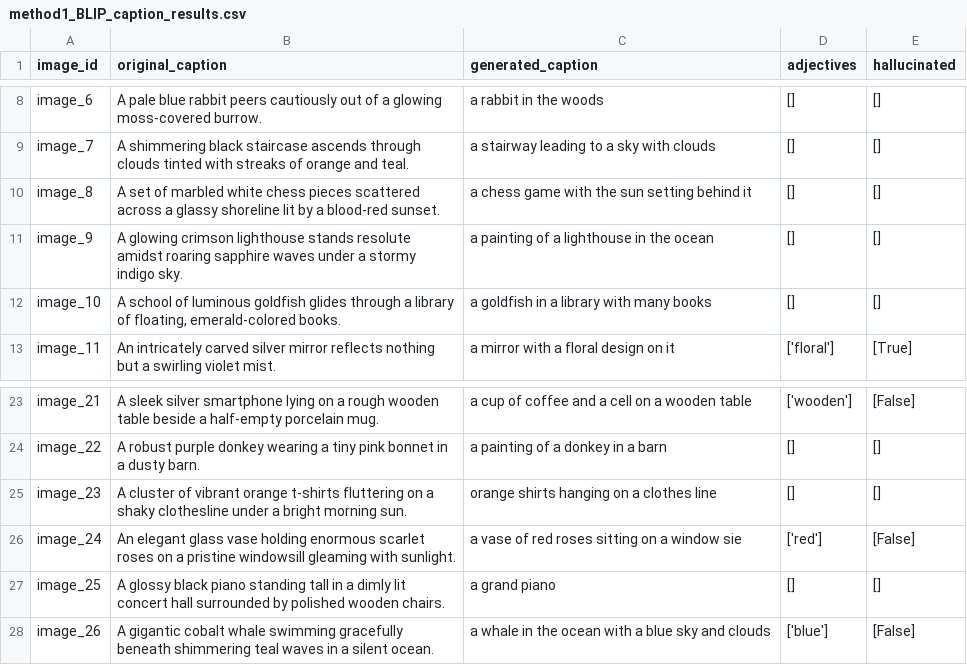
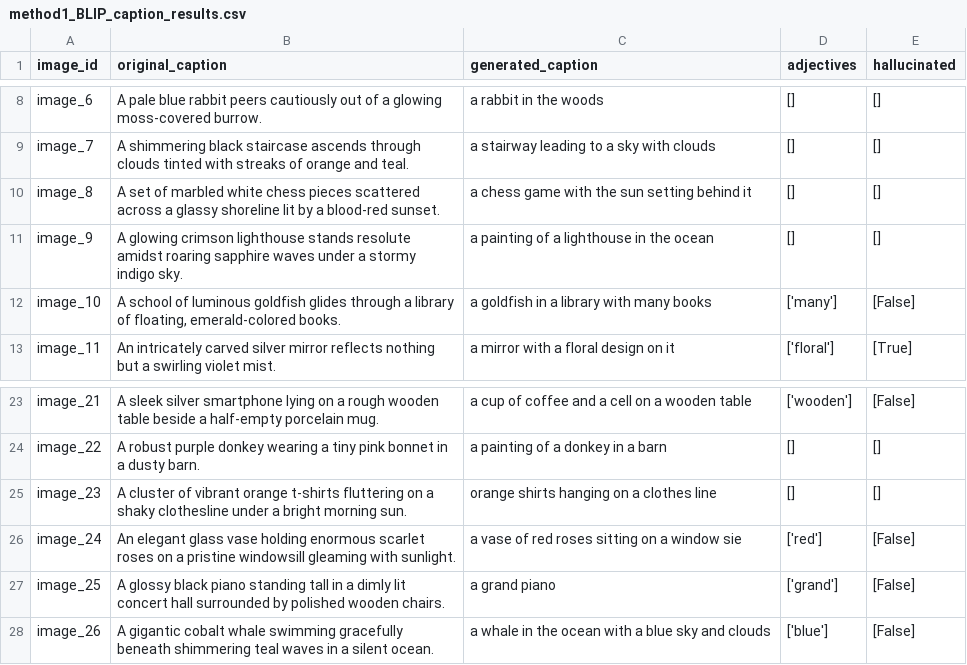
Before and after one commit to khass2024/OpenCHAIR-Adjectives, a CSV file: results/method1_BLIP_caption_results.csv, drawn as a sheet; only a part is shown, gaps mark what is left out.

```diff
--- a/results/method1_BLIP_caption_results.csv
+++ b/results/method1_BLIP_caption_results.csv
@@ -11,3 +11,3 @@ image_8,A set of marbled white chess pieces scattered across a glassy shoreline
 image_9,A glowing crimson lighthouse stands resolute amidst roaring sapphire waves under a stormy indigo sky.,a painting of a lighthouse in the ocean,[],[]
-image_10,"A school of luminous goldfish glides through a library of floating, emerald-colored books.",a goldfish in a library with many books,[],[]
+image_10,"A school of luminous goldfish glides through a library of floating, emerald-colored books.",a goldfish in a library with many books,['many'],[False]
 image_11,An intricately carved silver mirror reflects nothing but a swirling violet mist.,a mirror with a floral design on it,['floral'],[True]
@@ -26,3 +26,3 @@ image_23,A cluster of vibrant orange t-shirts fluttering on a shaky clothesline
 image_24,An elegant glass vase holding enormous scarlet roses on a pristine windowsill gleaming with sunlight.,a vase of red roses sitting on a window sie,['red'],[False]
-image_25,A glossy black piano standing tall in a dimly lit concert hall surrounded by polished wooden chairs.,a grand piano,[],[]
+image_25,A glossy black piano standing tall in a dimly lit concert hall surrounded by polished wooden chairs.,a grand piano,['grand'],[False]
 image_26,A gigantic cobalt whale swimming gracefully beneath shimmering teal waves in a silent ocean.,a whale in the ocean with a blue sky and clouds,['blue'],[False]
```
Also changed, not shown: results/method1_BLIP-Large_caption_results.csv, results/method1_GIT_caption_results.csv, 2 other files.
